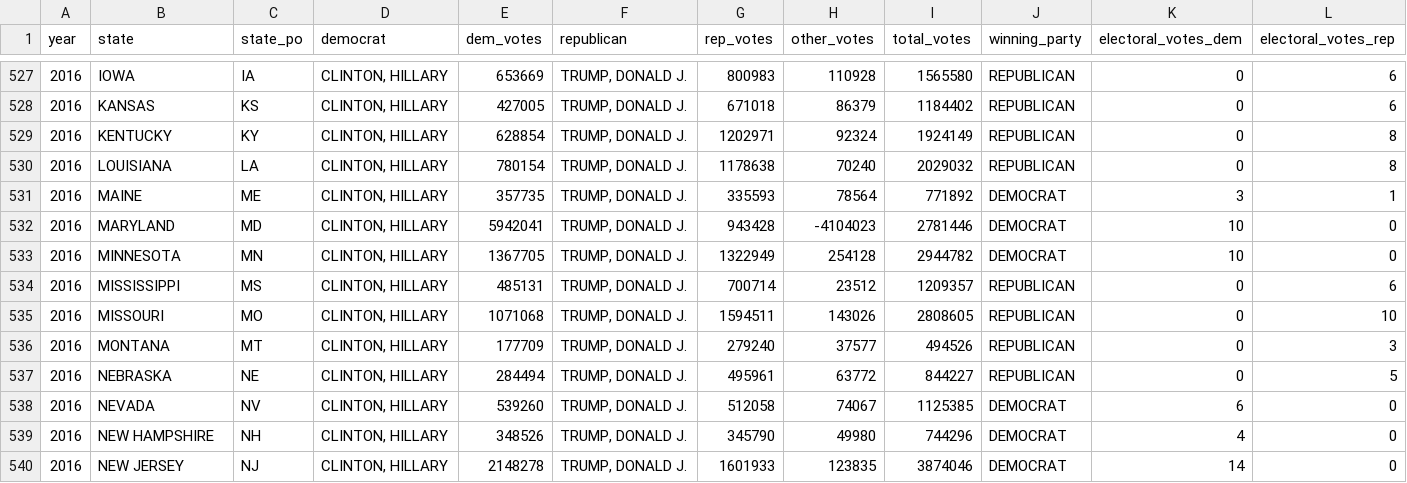
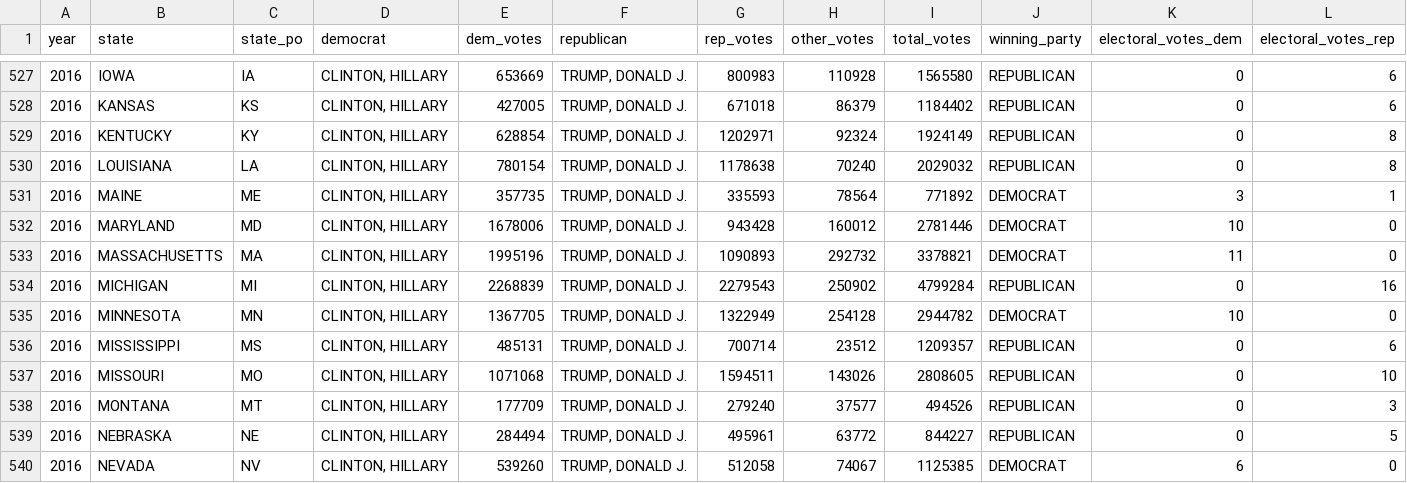
Before and after one commit to hunter-phillips/Election-Data-Analysis, a CSV file: presidential-election-data.csv, drawn as a sheet; only a part is shown, gaps mark what is left out; the shorter side is filled out with more unchanged rows; rows hold the shown columns only; the diff names each change by its address in the sheet, - before the commit and + after, or states it on an @@ line.

Commit message:
Add files via upload

```diff
--- a/presidential-election-data.csv
+++ b/presidential-election-data.csv
-E532 (dem_votes): 5942041
+E532 (dem_votes): 1678006
-H532 (other_votes): -4104023
+H532 (other_votes): 160012
+row 533: 2016 | MASSACHUSETTS | MA | CLINTON, HILLARY | 1995196 | TRUMP, DONALD J. | 1090893 | 292732 | 3378821 | DEMOCRAT | 11 | 0
+row 534: 2016 | MICHIGAN | MI | CLINTON, HILLARY | 2268839 | TRUMP, DONALD J. | 2279543 | 250902 | 4799284 | REPUBLICAN | 0 | 16
```
